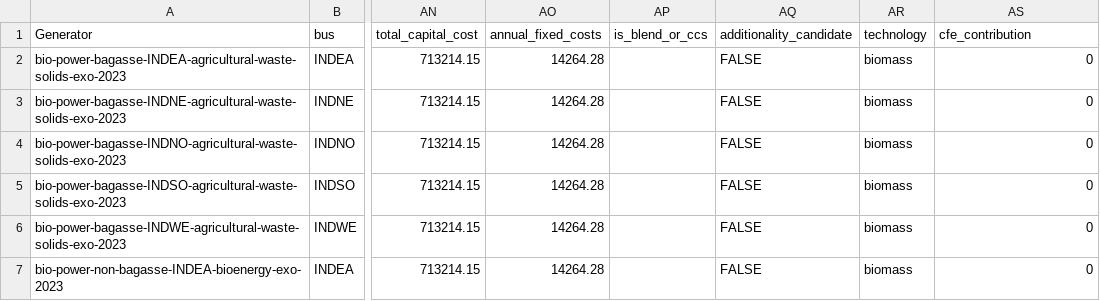
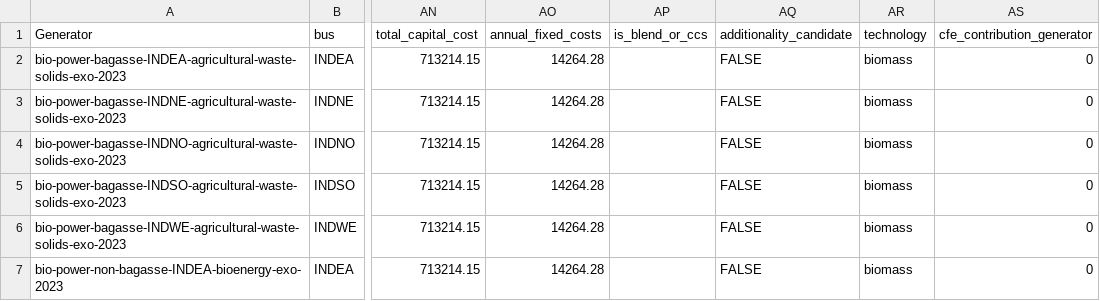
Before and after one commit to transition-zero/tza-google-cfe, a CSV file: stock_models/India_CFE_Testing/generators.csv, drawn as a sheet; only a part is shown, gaps mark what is left out; the diff names each change by its address in the sheet, - before the commit and + after, or states it on an @@ line.

Commit message:
Added additional constraint setting a user-configurable share of cfe demand which can be met by existing supply

```diff
--- a/stock_models/India_CFE_Testing/generators.csv
+++ b/stock_models/India_CFE_Testing/generators.csv
-AS1: cfe_contribution
+AS1: cfe_contribution_generator
```
Also changed, not shown: 2 other files.
